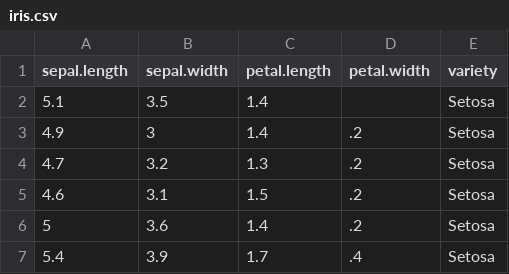
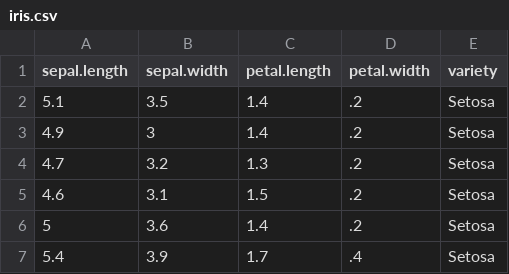
Before and after one commit to Os-f-dev/clasesdata_012021, a CSV file: data/iris.csv, drawn as a sheet; only a part is shown.

```diff
--- a/data/iris.csv
+++ b/data/iris.csv
@@ -1,3 +1,3 @@
 "sepal.length","sepal.width","petal.length","petal.width","variety"
-5.1,3.5,1.4,,"Setosa"
+5.1,3.5,1.4,.2,"Setosa"
 4.9,3,1.4,.2,"Setosa"
```
Also changed, not shown: 7 other files.
